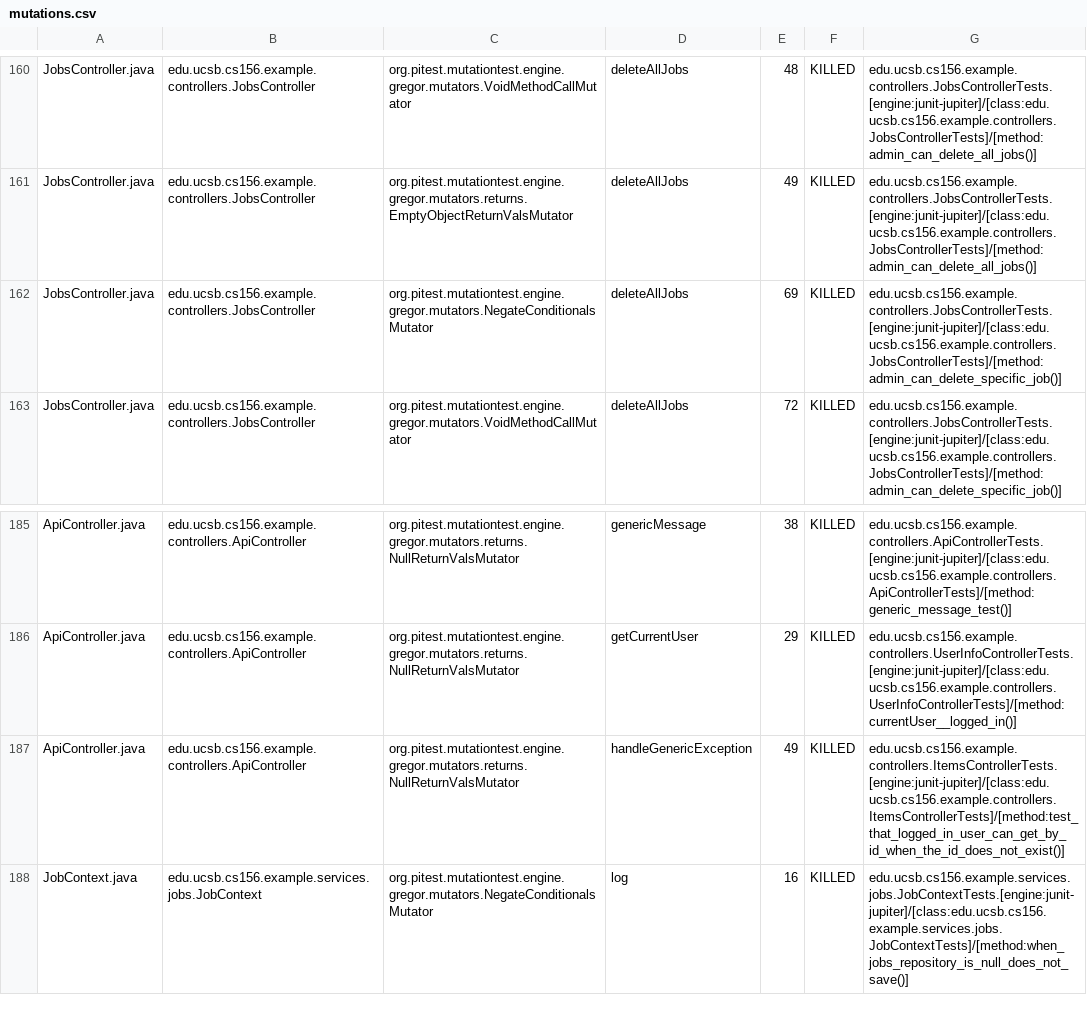
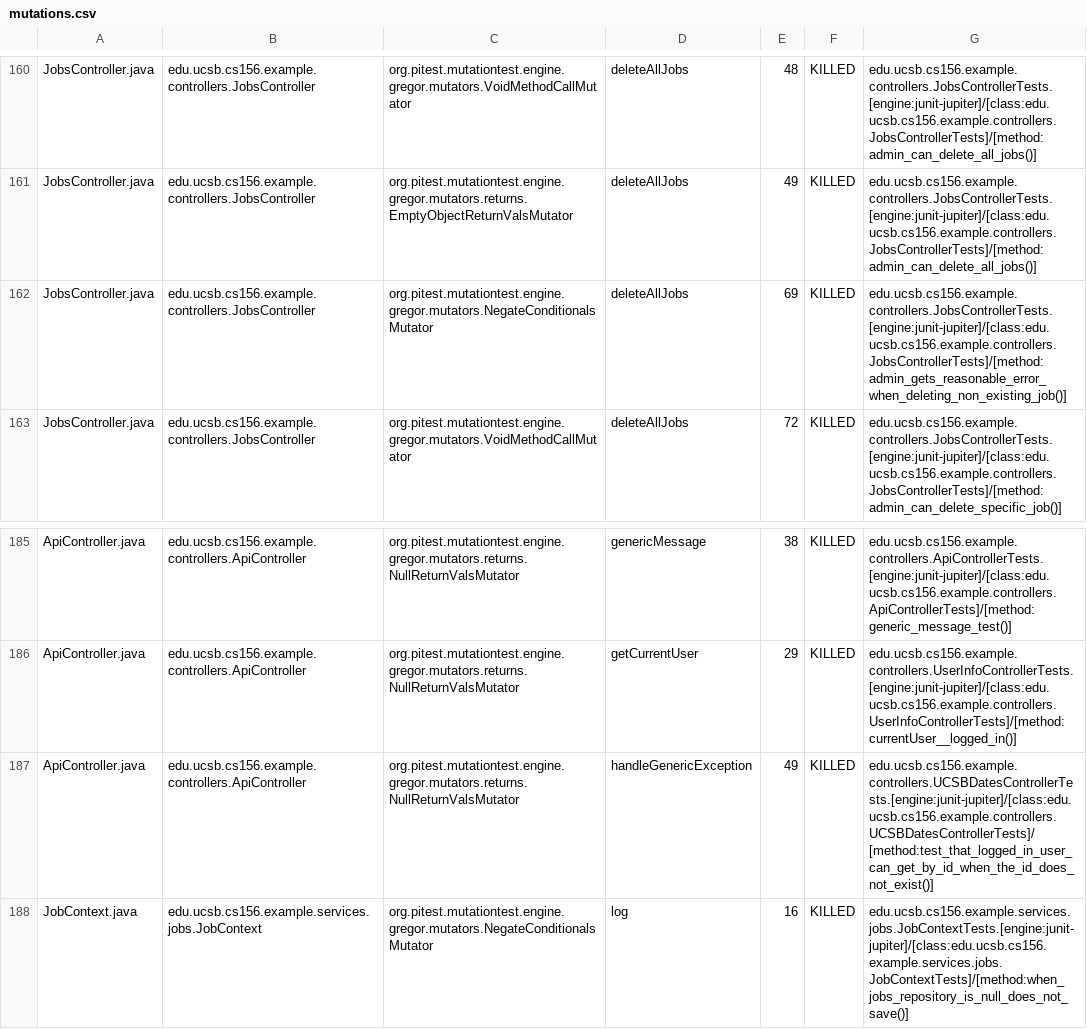
Before and after one commit to ucsb-cs156-s25/team02-s25-07, a CSV file: prs/96/pitest/mutations.csv, drawn as a sheet; only a part is shown, gaps mark what is left out.

Commit message:
Deploying to gh-pages from @ ucsb-cs156-s25/team02-s25-07@52ef7826224388ea522ea6c4643690bed75c2f8e 🚀

```diff
--- a/prs/96/pitest/mutations.csv
+++ b/prs/96/pitest/mutations.csv
@@ -161,3 +161,3 @@ JobsController.java,edu.ucsb.cs156.example.controllers.JobsController,org.pitest
 JobsController.java,edu.ucsb.cs156.example.controllers.JobsController,org.pitest.mutationtest.engine.gregor.mutators.returns.EmptyObjectReturnValsMutator,deleteAllJobs,49,KILLED,edu.ucsb.cs156.example.controllers.JobsControllerTests.[engine:junit-jupiter]/[class:edu.ucsb.cs156.example.controllers.JobsControllerTests]/[method:admin_can_delete_all_jobs()]
-JobsController.java,edu.ucsb.cs156.example.controllers.JobsController,org.pitest.mutationtest.engine.gregor.mutators.NegateConditionalsMutator,deleteAllJobs,69,KILLED,edu.ucsb.cs156.example.controllers.JobsControllerTests.[engine:junit-jupiter]/[class:edu.ucsb.cs156.example.controllers.JobsControllerTests]/[method:admin_can_delete_specific_job()]
+JobsController.java,edu.ucsb.cs156.example.controllers.JobsController,org.pitest.mutationtest.engine.gregor.mutators.NegateConditionalsMutator,deleteAllJobs,69,KILLED,edu.ucsb.cs156.example.controllers.JobsControllerTests.[engine:junit-jupiter]/[class:edu.ucsb.cs156.example.controllers.JobsControllerTests]/[method:admin_gets_reasonable_error_when_deleting_non_existing_job()]
 JobsController.java,edu.ucsb.cs156.example.controllers.JobsController,org.pitest.mutationtest.engine.gregor.mutators.VoidMethodCallMutator,deleteAllJobs,72,KILLED,edu.ucsb.cs156.example.controllers.JobsControllerTests.[engine:junit-jupiter]/[class:edu.ucsb.cs156.example.controllers.JobsControllerTests]/[method:admin_can_delete_specific_job()]
@@ -186,3 +186,3 @@ ApiController.java,edu.ucsb.cs156.example.controllers.ApiController,org.pitest.m
 ApiController.java,edu.ucsb.cs156.example.controllers.ApiController,org.pitest.mutationtest.engine.gregor.mutators.returns.NullReturnValsMutator,getCurrentUser,29,KILLED,edu.ucsb.cs156.example.controllers.UserInfoControllerTests.[engine:junit-jupiter]/[class:edu.ucsb.cs156.example.controllers.UserInfoControllerTests]/[method:currentUser__logged_in()]
-ApiController.java,edu.ucsb.cs156.example.controllers.ApiController,org.pitest.mutationtest.engine.gregor.mutators.returns.NullReturnValsMutator,handleGenericException,49,KILLED,edu.ucsb.cs156.example.controllers.ItemsControllerTests.[engine:junit-jupiter]/[class:edu.ucsb.cs156.example.controllers.ItemsControllerTests]/[method:test_that_logged_in_user_can_get_by_id_when_the_id_does_not_exist()]
+ApiController.java,edu.ucsb.cs156.example.controllers.ApiController,org.pitest.mutationtest.engine.gregor.mutators.returns.NullReturnValsMutator,handleGenericException,49,KILLED,edu.ucsb.cs156.example.controllers.UCSBDatesControllerTests.[engine:junit-jupiter]/[class:edu.ucsb.cs156.example.controllers.UCSBDatesControllerTests]/[method:test_that_logged_in_user_can_get_by_id_when_the_id_does_not_exist()]
 JobContext.java,edu.ucsb.cs156.example.services.jobs.JobContext,org.pitest.mutationtest.engine.gregor.mutators.NegateConditionalsMutator,log,16,KILLED,edu.ucsb.cs156.example.services.jobs.JobContextTests.[engine:junit-jupiter]/[class:edu.ucsb.cs156.example.services.jobs.JobContextTests]/[method:when_jobs_repository_is_null_does_not_save()]
```
Also changed, not shown: 21 other files.
